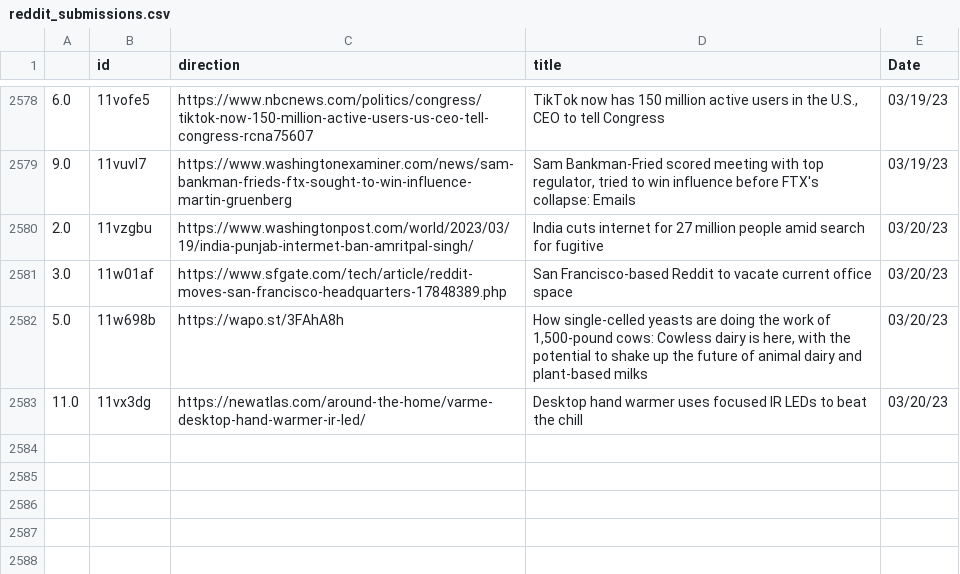
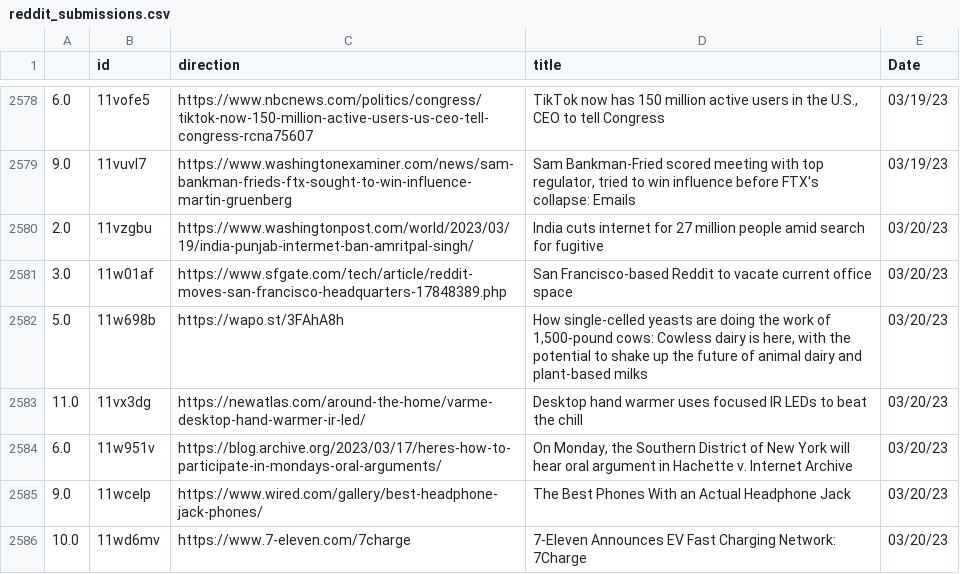
Before and after one commit to jesusyanez/Reddit-scraper-to-html-table, a CSV file: data/reddit_submissions.csv, drawn as a sheet; only a part is shown, gaps mark what is left out; the diff names each change by its address in the sheet, - before the commit and + after, or states it on an @@ line.

```diff
--- a/data/reddit_submissions.csv
+++ b/data/reddit_submissions.csv
+row 2584: 6.0 | 11w951v | https://blog.archive.org/2023/03/17/heres-how-to-participate-in-mondays-oral-arguments/ | On Monday, the Southern District of New York will hear oral argument in Hachette v. Internet Archive | 03/20/23
+row 2585: 9.0 | 11wcelp | https://www.wired.com/gallery/best-headphone-jack-phones/ | The Best Phones With an Actual Headphone Jack | 03/20/23
+row 2586: 10.0 | 11wd6mv | https://www.7-eleven.com/7charge | 7-Eleven Announces EV Fast Charging Network: 7Charge | 03/20/23
```
Also changed, not shown: data/techline_data.csv.
